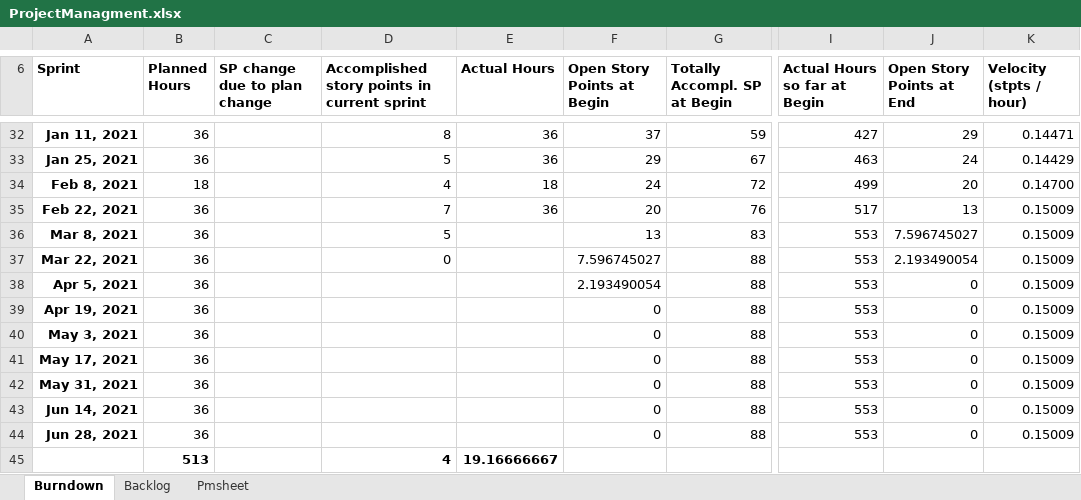
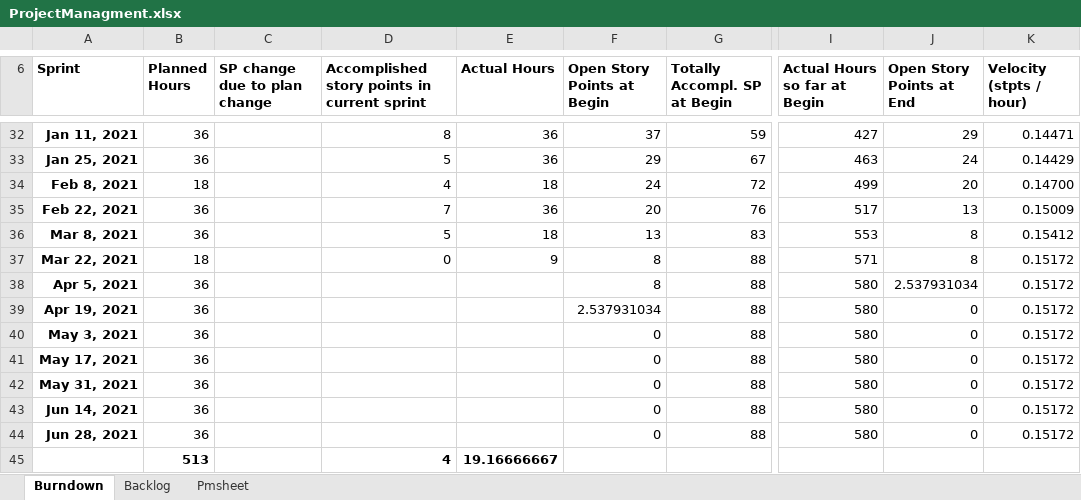
Before and after one commit to MohammedKevin/Horizono, an Excel workbook: Docs/ProjectManagment.xlsx, sheet Burndown, drawn as a sheet; only a part is shown, gaps mark what is left out; values as stored, in another font and other column widths than the file's, no borders; charts and pictures not drawn; the diff names each change by its address in the sheet, - before the commit and + after, or states it on an @@ line.

Commit message:
Update ProjectManagment.xlsx

```diff
--- a/Docs/ProjectManagment.xlsx (sheet Burndown)
+++ b/Docs/ProjectManagment.xlsx (sheet Burndown)
-E36 (Actual Hours): (empty)
+E36 (Actual Hours): 18
-J36 (Open Story Points at End): 7.596745027
+J36 (Open Story Points at End): 8
-K36 (Velocity (stpts / hour)): 0.15009
+K36 (Velocity (stpts / hour)): 0.15412
-B37 (Planned Hours): 36
+B37 (Planned Hours): 18
-E37 (Actual Hours): (empty)
+E37 (Actual Hours): 9
-F37 (Open Story Points at Begin): 7.596745027
+F37 (Open Story Points at Begin): 8
-I37 (Actual Hours so far at Begin): 553
+I37 (Actual Hours so far at Begin): 571
-J37 (Open Story Points at End): 2.193490054
+J37 (Open Story Points at End): 8
-K37:K44 (Velocity (stpts / hour)): 0.15009
+K37:K44 (Velocity (stpts / hour)): 0.15172
-F38 (Open Story Points at Begin): 2.193490054
+F38 (Open Story Points at Begin): 8
-I38:I44 (Actual Hours so far at Begin): 553
+I38:I44 (Actual Hours so far at Begin): 580
-J38 (Open Story Points at End): 0
+J38 (Open Story Points at End): 2.537931034
-F39 (Open Story Points at Begin): 0
+F39 (Open Story Points at Begin): 2.537931034
```
Also changed, not shown: sheet Backlog, charts or pictures.
